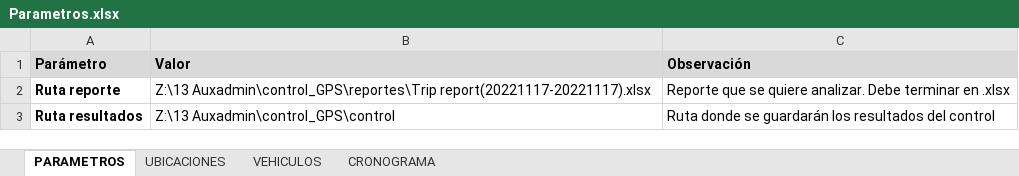
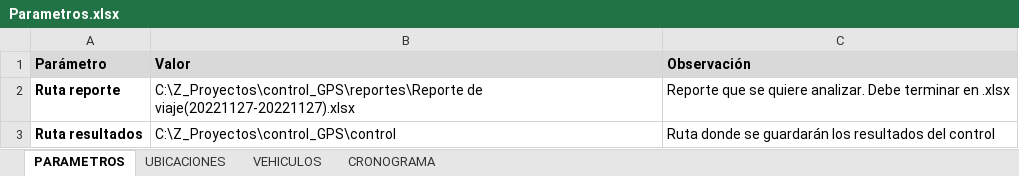
Before and after one commit to juanesarroyaved/control_gps, an Excel workbook: parametros_control/Parametros.xlsx, sheet PARAMETROS, drawn as a sheet; values as stored, in another font and other column widths than the file's, no borders; the diff names each change by its address in the sheet, - before the commit and + after, or states it on an @@ line.

```diff
--- a/parametros_control/Parametros.xlsx (sheet PARAMETROS)
+++ b/parametros_control/Parametros.xlsx (sheet PARAMETROS)
-B2 (Valor): Z:\13 Auxadmin\control_GPS\reportes\Trip report(20221117-20221117).xlsx
+B2 (Valor): C:\Z_Proyectos\control_GPS\reportes\Reporte de viaje(20221127-20221127).xlsx
-B3 (Valor): Z:\13 Auxadmin\control_GPS\control
+B3 (Valor): C:\Z_Proyectos\control_GPS\control
```
Also changed, not shown: 3 other files.
